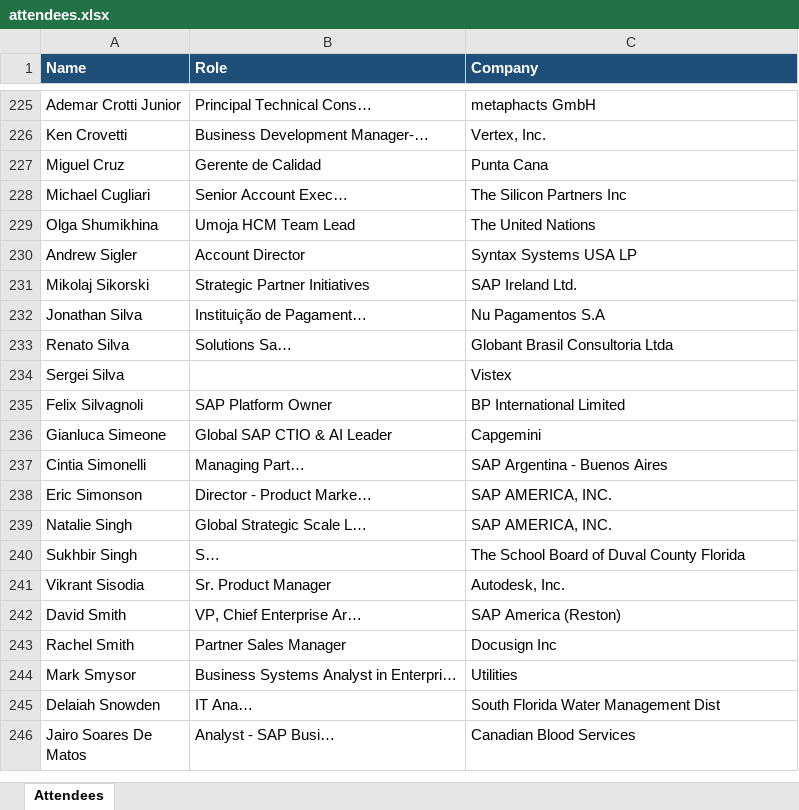
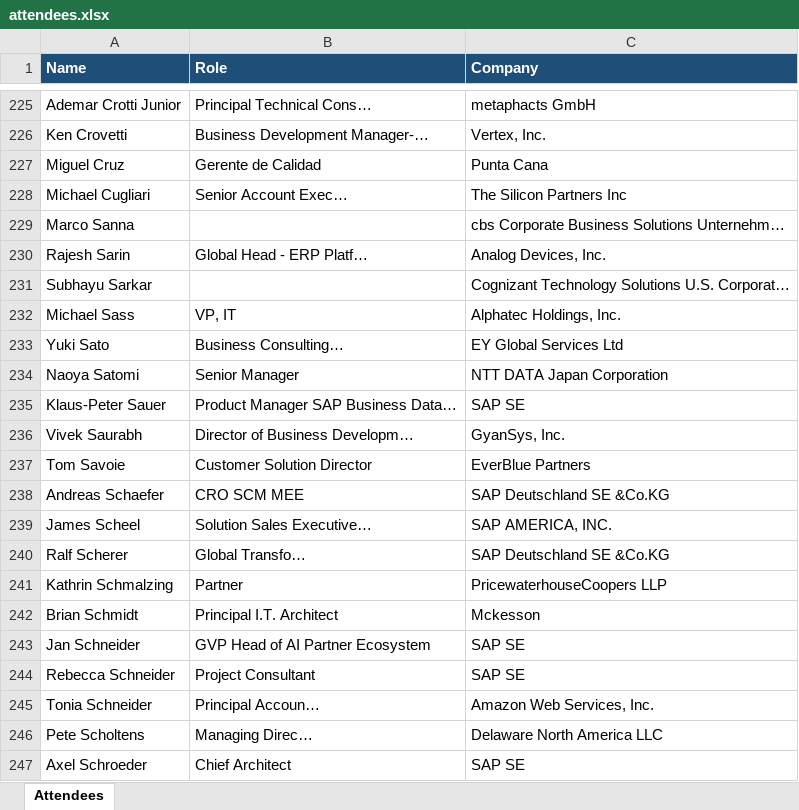
Before and after one commit to laha-ai/test-one, an Excel workbook: attendees.xlsx, sheet Attendees, drawn as a sheet; only a part is shown, gaps mark what is left out; the shorter side is filled out with more unchanged rows; values as stored, in another font and other column widths than the file's, no borders; the diff covers the shown part only; the diff names each change by its address in the sheet, - before the commit and + after, or states it on an @@ line.

```diff
--- a/attendees.xlsx (sheet Attendees)
+++ b/attendees.xlsx (sheet Attendees)
+row 229: Marco Sanna |  | cbs Corporate Business Solutions Unternehm…
+row 230: Rajesh Sarin | Global Head - ERP Platf… | Analog Devices, Inc.
+row 231: Subhayu Sarkar |  | Cognizant Technology Solutions U.S. Corporat…
+row 232: Michael Sass | VP, IT | Alphatec Holdings, Inc.
+row 233: Yuki Sato | Business Consulting… | EY Global Services Ltd
+row 234: Naoya Satomi | Senior Manager | NTT DATA Japan Corporation
+row 235: Klaus-Peter Sauer | Product Manager SAP Business Data… | SAP SE
+row 236: Vivek Saurabh | Director of Business Developm… | GyanSys, Inc.
+row 237: Tom Savoie | Customer Solution Director | EverBlue Partners
+row 238: Andreas Schaefer | CRO SCM MEE | SAP Deutschland SE &Co.KG
+row 239: James Scheel | Solution Sales Executive… | SAP AMERICA, INC.
+row 240: Ralf Scherer | Global Transfo… | SAP Deutschland SE &Co.KG
+row 241: Kathrin Schmalzing | Partner | PricewaterhouseCoopers LLP
+row 242: Brian Schmidt | Principal I.T. Architect | Mckesson
+row 243: Jan Schneider | GVP Head of AI Partner Ecosystem | SAP SE
+row 244: Rebecca Schneider | Project Consultant | SAP SE
+row 245: Tonia Schneider | Principal Accoun… | Amazon Web Services, Inc.
+row 246: Pete Scholtens | Managing Direc… | Delaware North America LLC
+row 247: Axel Schroeder | Chief Architect | SAP SE
```
Also changed, not shown: 37 added rows elsewhere in this sheet, 1 other file.
